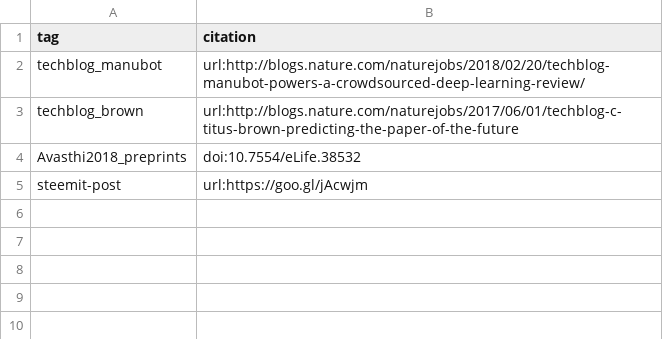
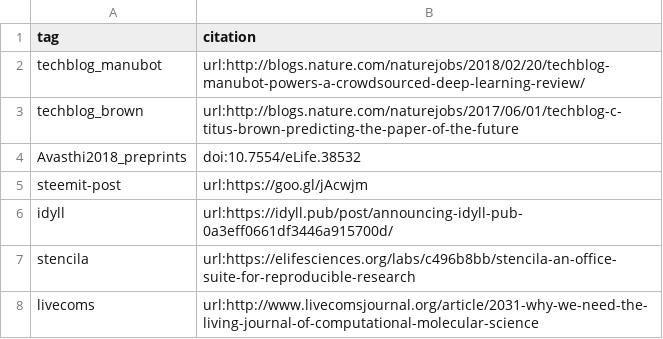
Before and after one commit to greenelab/meta-review, a TSV file: content/citation-tags.tsv, drawn as a sheet; the diff names each change by its address in the sheet, - before the commit and + after, or states it on an @@ line.

```diff
--- a/content/citation-tags.tsv
+++ b/content/citation-tags.tsv
+row 6: idyll | url:https://idyll.pub/post/announcing-idyll-pub-0a3eff0661df3446a915700d/
+row 7: stencila | url:https://elifesciences.org/labs/c496b8bb/stencila-an-office-suite-for-reproducible-research
+row 8: livecoms | url:http://www.livecomsjournal.org/article/2031-why-we-need-the-living-journal-of-computational-molecular-science
```
Also changed, not shown: 1 other file.
